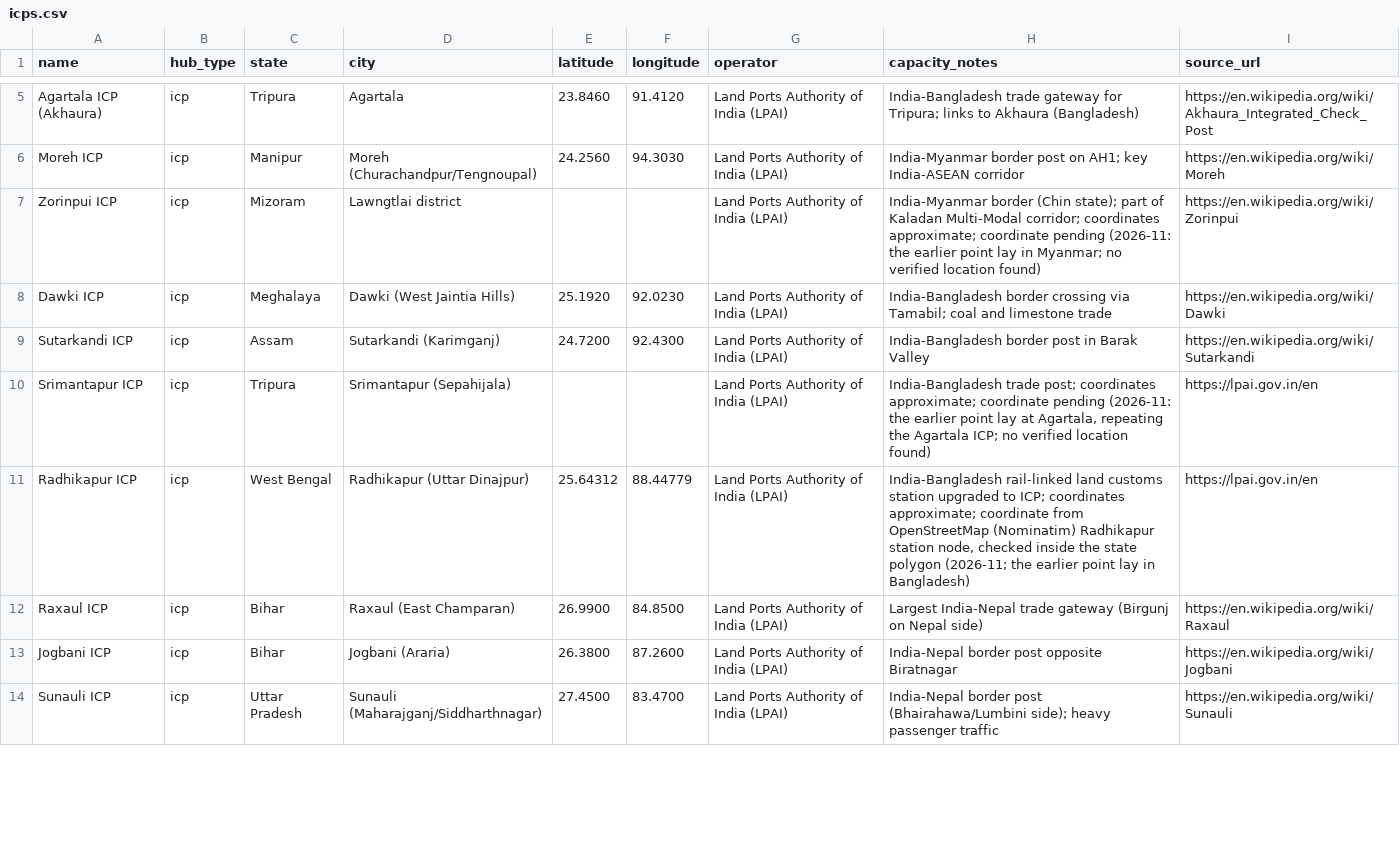
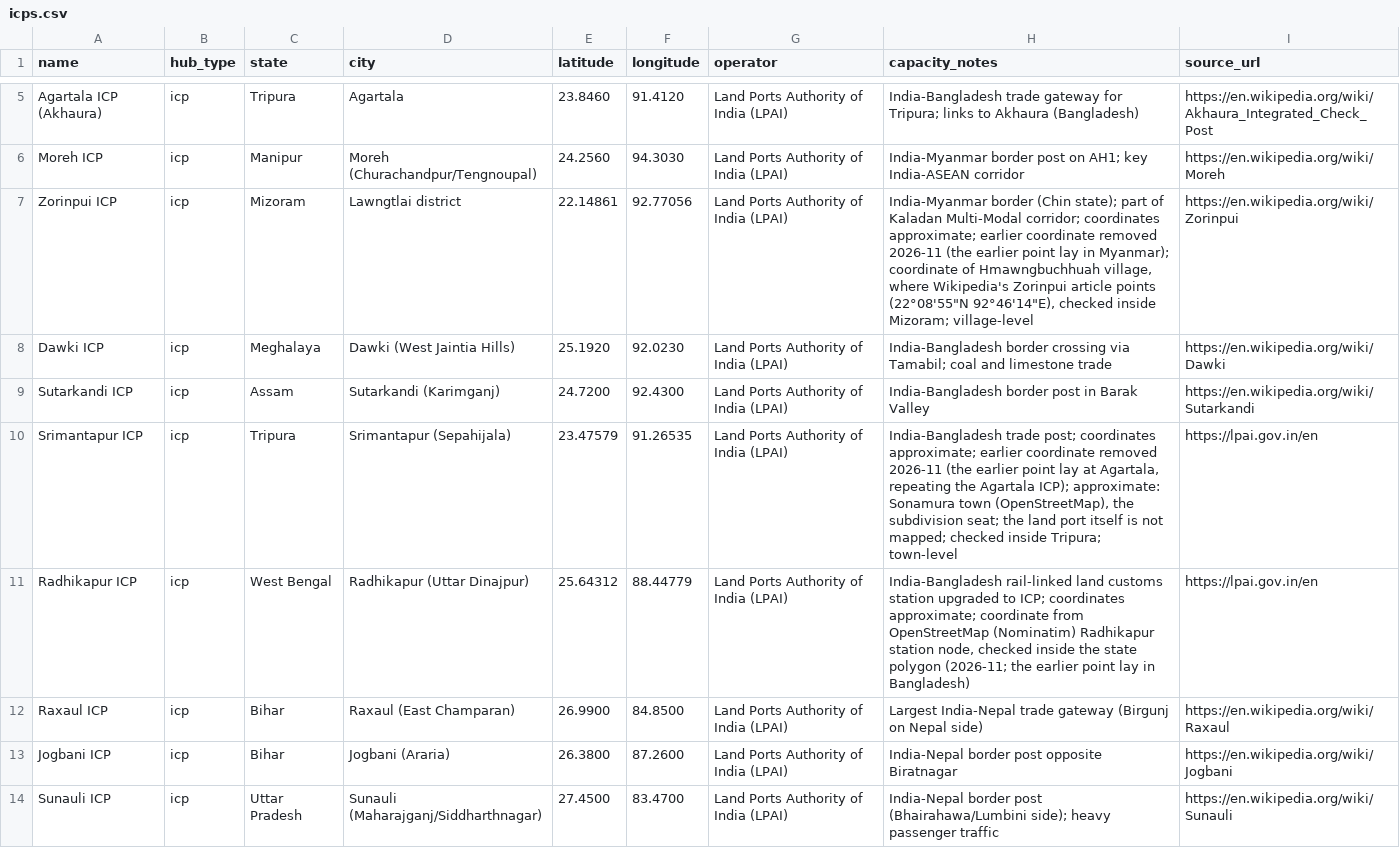
Before and after one commit to subhams07/gisindia4logistics, a CSV file: data/logistics_hubs/icps.csv, drawn as a sheet; only a part is shown, gaps mark what is left out.

```diff
--- a/data/logistics_hubs/icps.csv
+++ b/data/logistics_hubs/icps.csv
@@ -6,6 +6,6 @@ Agartala ICP (Akhaura),icp,Tripura,Agartala,23.8460,91.4120,Land Ports Authority
 Moreh ICP,icp,Manipur,Moreh (Churachandpur/Tengnoupal),24.2560,94.3030,Land Ports Authority of India (LPAI),India-Myanmar border post on AH1; key India-ASEAN corridor,https://en.wikipedia.org/wiki/Moreh
-Zorinpui ICP,icp,Mizoram,Lawngtlai district,,,Land Ports Authority of India (LPAI),India-Myanmar border (Chin state); part of Kaladan Multi-Modal corridor; coordinates approximate; coordinate pending (2026-11: the earlier point lay in Myanmar; no verified location found),https://en.wikipedia.org/wiki/Zorinpui
+Zorinpui ICP,icp,Mizoram,Lawngtlai district,22.14861,92.77056,Land Ports Authority of India (LPAI),"India-Myanmar border (Chin state); part of Kaladan Multi-Modal corridor; coordinates approximate; earlier coordinate removed 2026-11 (the earlier point lay in Myanmar); coordinate of Hmawngbuchhuah village, where Wikipedia's Zorinpui article points (22°08'55""N 92°46'14""E), checked inside Mizoram; village-level",https://en.wikipedia.org/wiki/Zorinpui
 Dawki ICP,icp,Meghalaya,Dawki (West Jaintia Hills),25.1920,92.0230,Land Ports Authority of India (LPAI),India-Bangladesh border crossing via Tamabil; coal and limestone trade,https://en.wikipedia.org/wiki/Dawki
 Sutarkandi ICP,icp,Assam,Sutarkandi (Karimganj),24.7200,92.4300,Land Ports Authority of India (LPAI),India-Bangladesh border post in Barak Valley,https://en.wikipedia.org/wiki/Sutarkandi
-Srimantapur ICP,icp,Tripura,Srimantapur (Sepahijala),,,Land Ports Authority of India (LPAI),"India-Bangladesh trade post; coordinates approximate; coordinate pending (2026-11: the earlier point lay at Agartala, repeating the Agartala ICP; no verified location found)",https://lpai.gov.in/en
+Srimantapur ICP,icp,Tripura,Srimantapur (Sepahijala),23.47579,91.26535,Land Ports Authority of India (LPAI),"India-Bangladesh trade post; coordinates approximate; earlier coordinate removed 2026-11 (the earlier point lay at Agartala, repeating the Agartala ICP); approximate: Sonamura town (OpenStreetMap), the subdivision seat; the land port itself is not mapped; checked inside Tripura; town-level",https://lpai.gov.in/en
 Radhikapur ICP,icp,West Bengal,Radhikapur (Uttar Dinajpur),25.64312,88.44779,Land Ports Authority of India (LPAI),"India-Bangladesh rail-linked land customs station upgraded to ICP; coordinates approximate; coordinate from OpenStreetMap (Nominatim) Radhikapur station node, checked inside the state polygon (2026-11; the earlier point lay in Bangladesh)",https://lpai.gov.in/en
```
Also changed, not shown: data/rail/freight_terminals.csv, 1 other file.
